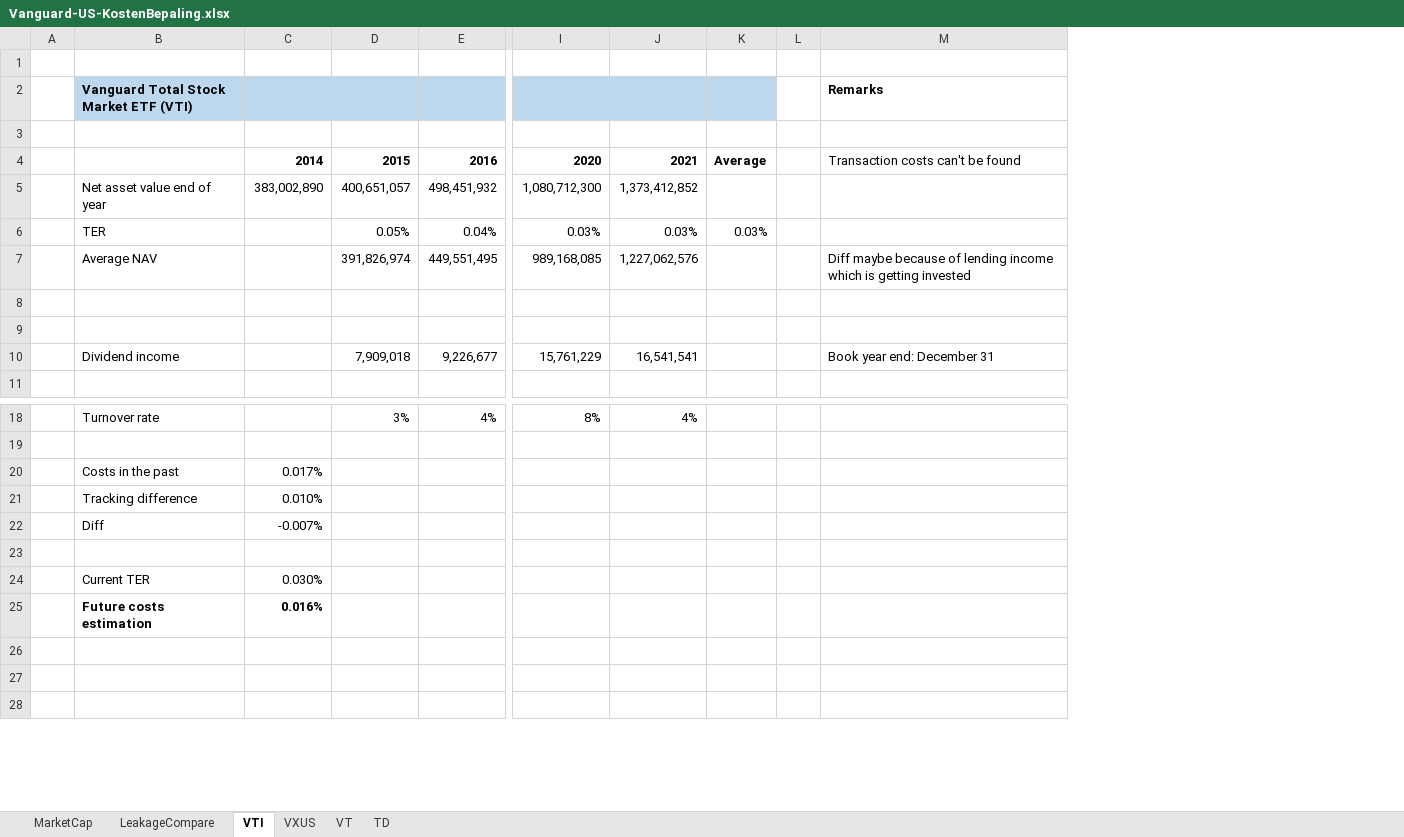
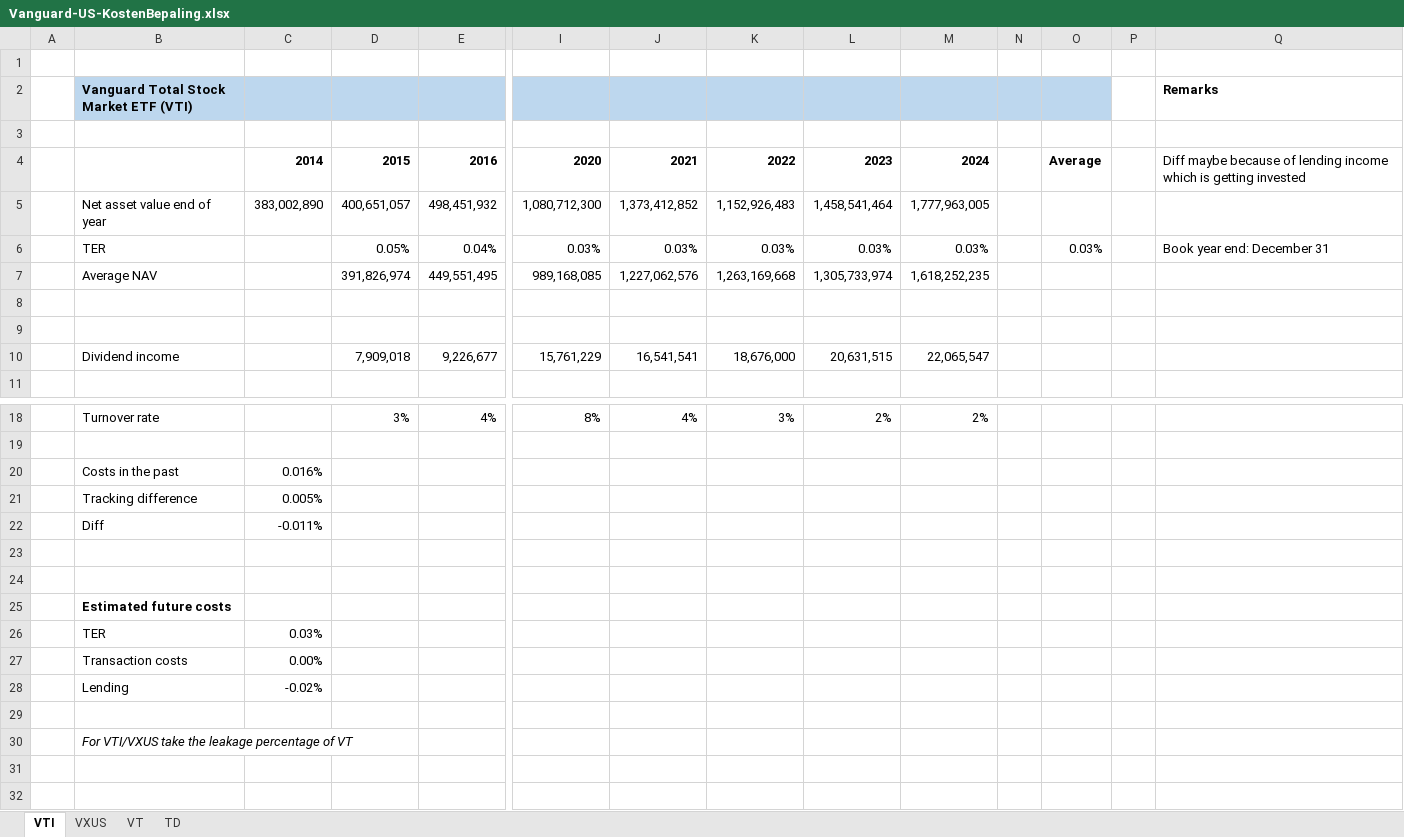
Before and after one commit to gerbenvl/indexfondsen, an Excel workbook: Vanguard US/Vanguard-US-KostenBepaling.xlsx, sheet VTI, drawn as a sheet; only a part is shown, gaps mark what is left out; values as stored, in another font and other column widths than the file's, no borders; removed rows and columns are numbered as before the commit, all else as after; rows hold the shown columns only; the diff covers the shown part only; the diff names each change by its address in the sheet, - before the commit and + after, or states it on an @@ line.

```diff
--- a/Vanguard US/Vanguard-US-KostenBepaling.xlsx (sheet VTI)
+++ b/Vanguard US/Vanguard-US-KostenBepaling.xlsx (sheet VTI)
-sheet tab: MarketCap
-sheet tab: LeakageCompare
+column K, rows 4-10: 2022 | 1,152,926,483 | 0.03% | 1,263,169,668 |  |  | 18,676,000; row 18: 3%
+column L, rows 4-10: 2023 | 1,458,541,464 | 0.03% | 1,305,733,974 |  |  | 20,631,515; row 18: 2%
+column M, rows 4-10: 2024 | 1,777,963,005 | 0.03% | 1,618,252,235 |  |  | 22,065,547; row 18: 2%
+column N, empty
-Q4 (Remarks): Transaction costs can't be found
+Q4 (Remarks): Diff maybe because of lending income which is getting invested
-Q6 (Remarks): (empty)
+Q6 (Remarks): Book year end: December 31
-Q7 (Remarks): Diff maybe because of lending income which is getting invested
+Q7 (Remarks): (empty)
-Q10 (Remarks): Book year end: December 31
+Q10 (Remarks): (empty)
-C20: 0.017%
+C20: 0.016%
-C21: 0.010%
+C21: 0.005%
-C22: -0.007%
+C22: -0.011%
-row 24:  | Current TER | 0.030%
-row 25:  | Future costs estimation | 0.016%
+row 25:  | Estimated future costs
+row 26:  | TER | 0.03%
+row 27:  | Transaction costs | 0.00%
+row 28:  | Lending | -0.02%
+row 29: (empty)
+row 30:  | For VTI/VXUS take the leakage percentage of VT
```
Also changed, not shown: cell formats elsewhere in this sheet, sheet VXUS, sheet VT, sheet TD, formulas that keep their value, MSCI-ACWI-World-Dividends.xlsx, Vanguard EU/Vanguard-ETFs-KostenBepaling.xlsx, 6 other files.
